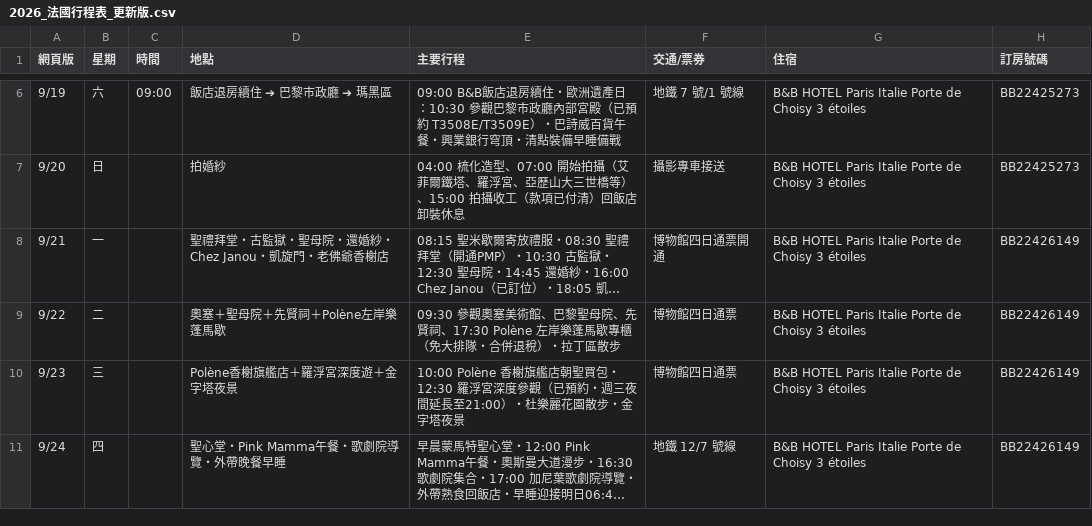
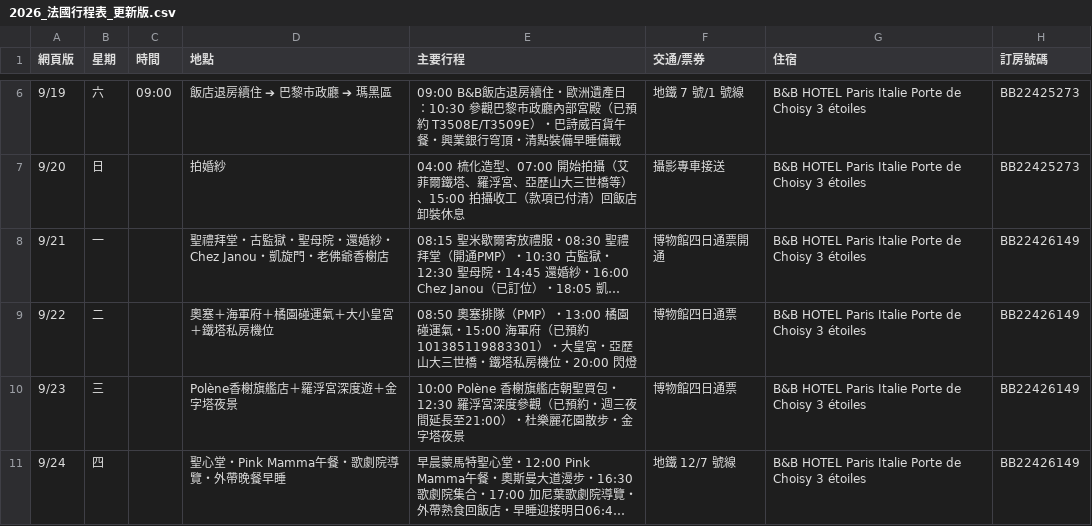
Before and after one commit to 56webb/mimo, a CSV file: 2026_法國行程表_更新版.csv, drawn as a sheet; only a part is shown, gaps mark what is left out; long unchanged cells end in …; the diff names each change by its address in the sheet, - before the commit and + after, or states it on an @@ line.

```diff
--- a/2026_法國行程表_更新版.csv
+++ b/2026_法國行程表_更新版.csv
-D9 (地點): 奧塞＋聖母院＋先賢祠＋Polène左岸樂蓬馬歇
+D9 (地點): 奧塞＋海軍府＋橘園碰運氣＋大小皇宮＋鐵塔私房機位
-E9 (主要行程): 09:30 參觀奧塞美術館、巴黎聖母院、先賢祠、17:30 Polène 左岸樂蓬馬歇專櫃（免大排隊・合併退稅）・拉丁區散步
+E9 (主要行程): 08:50 奧塞排隊（PMP）・13:00 橘園碰運氣・15:00 海軍府（已預約 101385119883301）・大皇宮・亞歷山大三世橋・鐵塔私房機位・20:00 閃燈
```
Also changed, not shown: Sheet2_巴黎市區.csv, 3 other files.
